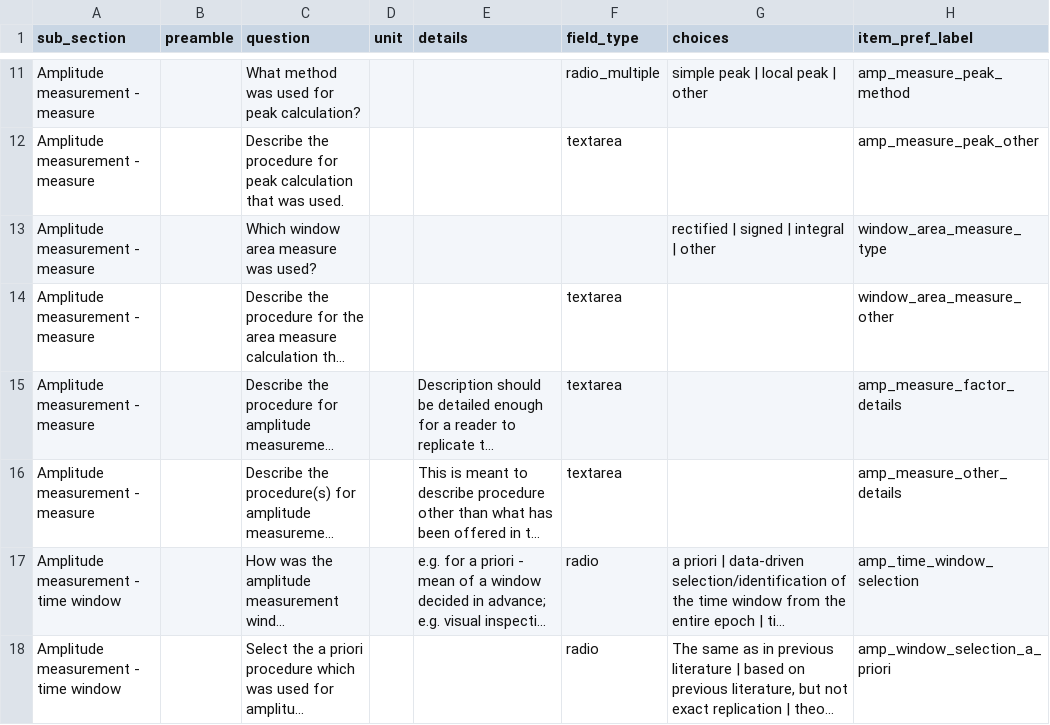
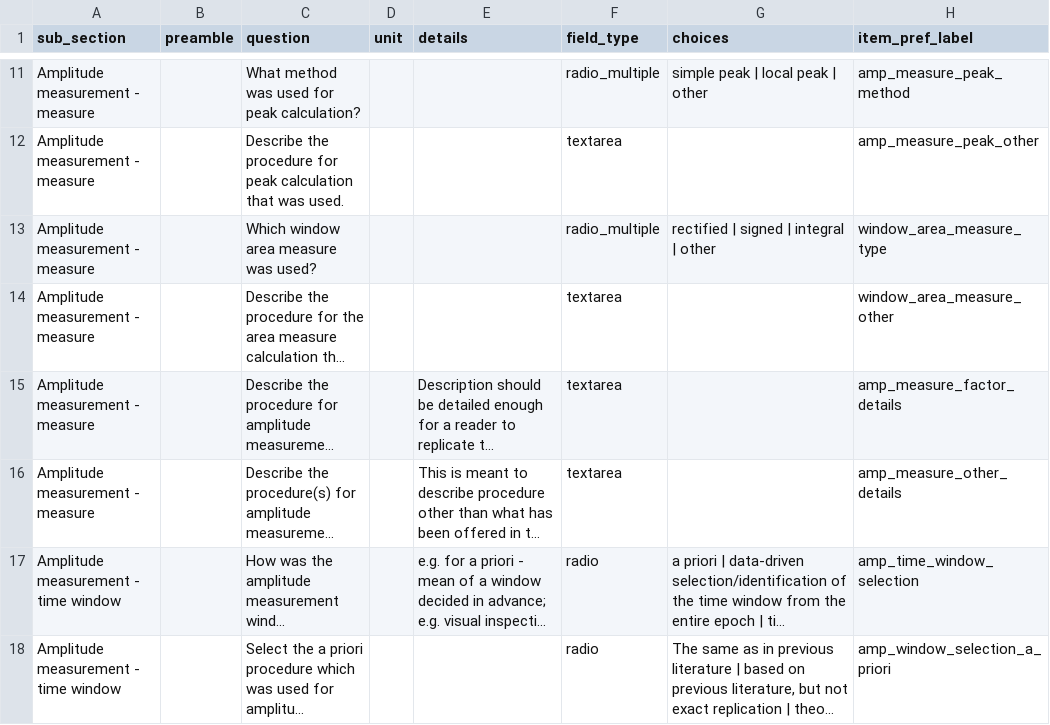
Before and after one commit to INCF/artem-is, a TSV file: inputs/tsv/measurement.tsv, drawn as a sheet; only a part is shown, gaps mark what is left out; long unchanged cells end in …; the diff names each change by its address in the sheet, - before the commit and + after, or states it on an @@ line.

```diff
--- a/inputs/tsv/measurement.tsv
+++ b/inputs/tsv/measurement.tsv
-F13 (field_type): (empty)
+F13 (field_type): radio_multiple
```
Also changed, not shown: inputs/tsv/acquisition.tsv, inputs/tsv/hardware.tsv, 2 other files.
